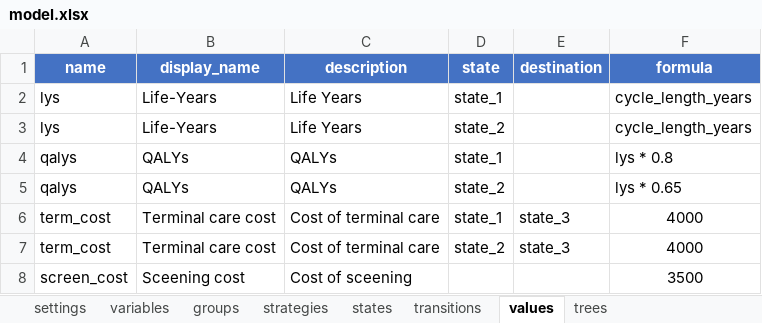
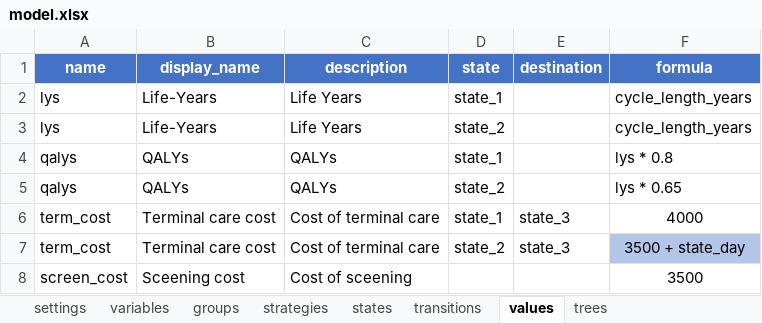
Before and after one commit to jrdnmdhl/heRomod2, an Excel workbook: inst/models/checkimab_simple/model.xlsx, sheet values, drawn as a sheet; values as stored, in another font and other column widths than the file's, no borders; table styles not drawn; the diff names each change by its address in the sheet, - before the commit and + after, or states it on an @@ line.

```diff
--- a/inst/models/checkimab_simple/model.xlsx (sheet values)
+++ b/inst/models/checkimab_simple/model.xlsx (sheet values)
-F7 (formula): 4000
+F7 (formula): 3500 + state_day
-F7 fill: none
+F7 fill: #B4C6E7
```
Also changed, not shown: sheet states, inst/models/checkimab/model.xlsx, 5 other files.
